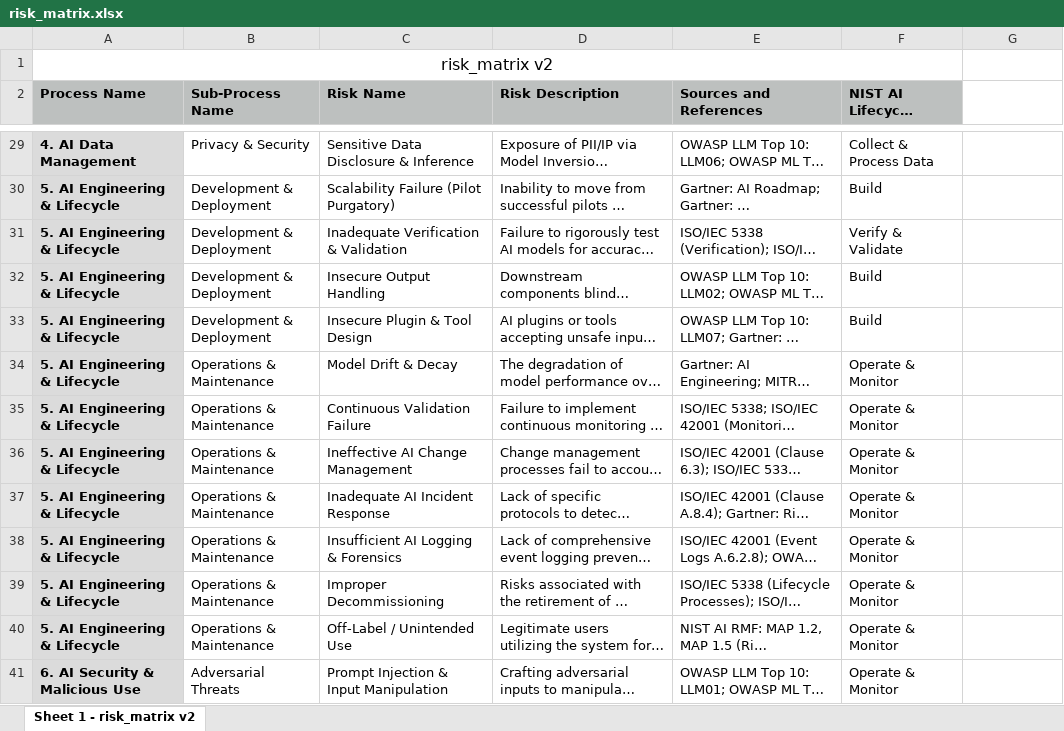
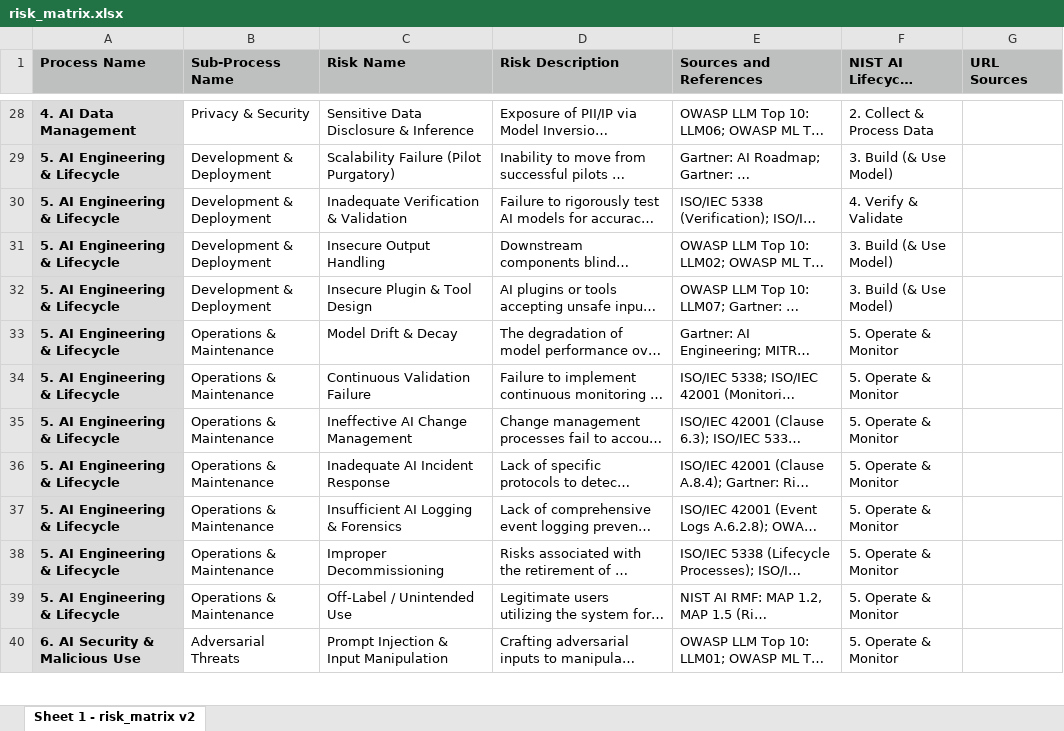
Before and after one commit to busera/AIRUM, an Excel workbook: data/risk_matrix.xlsx, sheet Sheet 1 - risk_matrix v2, drawn as a sheet; only a part is shown, gaps mark what is left out; long unchanged cells end in …; values as stored, in another font and other column widths than the file's, no borders; removed rows and columns are numbered as before the commit, all else as after; the diff covers the shown part only; the diff names each change by its address in the sheet, - before the commit and + after, or states it on an @@ line.

Commit message:
Refine details modal: Rename NIST Stage to AI Lifecycle Stage and reposition above Risk Name

```diff
--- a/data/risk_matrix.xlsx (sheet Sheet 1 - risk_matrix v2)
+++ b/data/risk_matrix.xlsx (sheet Sheet 1 - risk_matrix v2)
-row 1: risk_matrix v2
-G1: (empty)
+G1: URL Sources
-G1 fill: none
+G1 fill: #BDC0BF
-F28 (NIST AI Lifecycle Stage): Collect & Process Data
+F28 (NIST AI Lifecycle Stage): 2. Collect & Process Data
-F29 (NIST AI Lifecycle Stage): Build
+F29 (NIST AI Lifecycle Stage): 3. Build (& Use Model)
-F30 (NIST AI Lifecycle Stage): Verify & Validate
+F30 (NIST AI Lifecycle Stage): 4. Verify & Validate
-F31:F32 (NIST AI Lifecycle Stage): Build
+F31:F32 (NIST AI Lifecycle Stage): 3. Build (& Use Model)
-F33:F40 (NIST AI Lifecycle Stage): Operate & Monitor
+F33:F40 (NIST AI Lifecycle Stage): 5. Operate & Monitor
```
Also changed, not shown: 45 edited cells elsewhere in this sheet, 6 other files.
